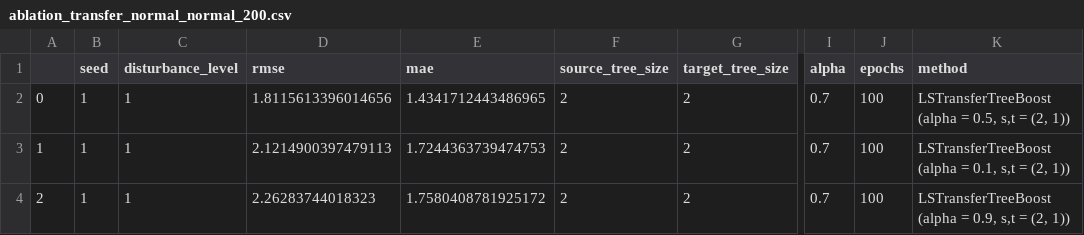
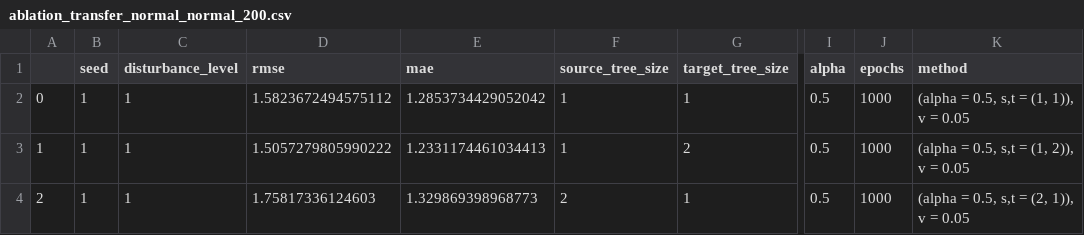
Before and after one commit to DageBjorne/transfertreeboost, a CSV file: experiments/ablation_transfer_normal_normal_200.csv, drawn as a sheet; only a part is shown, gaps mark what is left out; the diff names each change by its address in the sheet, - before the commit and + after, or states it on an @@ line.

```diff
--- a/experiments/ablation_transfer_normal_normal_200.csv
+++ b/experiments/ablation_transfer_normal_normal_200.csv
-D2 (rmse): 1.8115613396014656
+D2 (rmse): 1.5823672494575112
-E2 (mae): 1.4341712443486965
+E2 (mae): 1.2853734429052042
-F2:F3 (source_tree_size): 2
+F2:F3 (source_tree_size): 1
-G2 (target_tree_size): 2
+G2 (target_tree_size): 1
-I2:I4 (alpha): 0.7
+I2:I4 (alpha): 0.5
-J2:J4 (epochs): 100
+J2:J4 (epochs): 1000
-K2 (method): LSTransferTreeBoost (alpha = 0.5, s,t = (2, 1))
+K2 (method): (alpha = 0.5, s,t = (1, 1)), v = 0.05
-D3 (rmse): 2.1214900397479113
+D3 (rmse): 1.5057279805990222
-E3 (mae): 1.7244363739474753
+E3 (mae): 1.2331174461034413
-K3 (method): LSTransferTreeBoost (alpha = 0.1, s,t = (2, 1))
+K3 (method): (alpha = 0.5, s,t = (1, 2)), v = 0.05
-D4 (rmse): 2.26283744018323
+D4 (rmse): 1.75817336124603
-E4 (mae): 1.7580408781925172
+E4 (mae): 1.329869398968773
-G4 (target_tree_size): 2
+G4 (target_tree_size): 1
-K4 (method): LSTransferTreeBoost (alpha = 0.9, s,t = (2, 1))
+K4 (method): (alpha = 0.5, s,t = (2, 1)), v = 0.05
```
Also changed, not shown: experiments/ablation_transfer_normal_normal_200_tree_sizes.csv, 3 other files.
